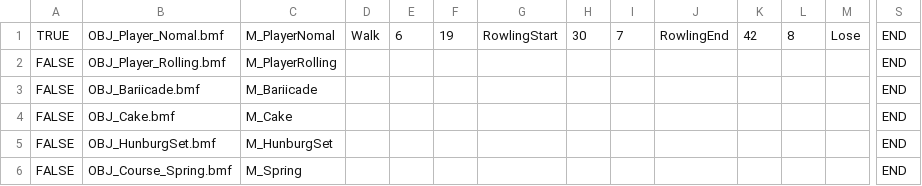
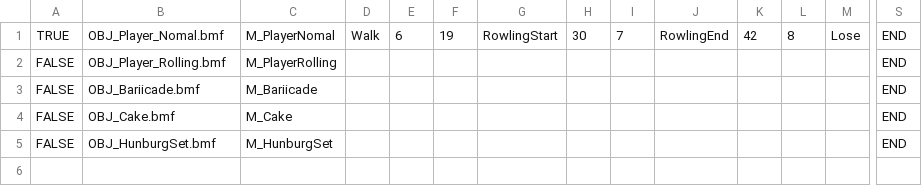
Before and after one commit to MorotaRen/KorokoroOdebuchan, a CSV file: Project/FullSample100/media/CSV/model.csv, drawn as a sheet; only a part is shown, gaps mark what is left out; rows hold the shown columns only; the diff names each change by its address in the sheet, - before the commit and + after, or states it on an @@ line.

```diff
--- a/Project/FullSample100/media/CSV/model.csv
+++ b/Project/FullSample100/media/CSV/model.csv
-row 6: FALSE | OBJ_Course_Spring.bmf | M_Spring |  |  |  |  |  |  |  |  |  |  | END
```
Also changed, not shown: 49 other files.
